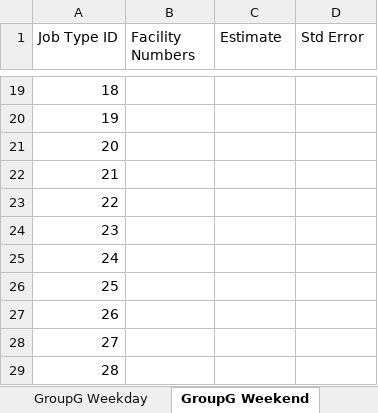
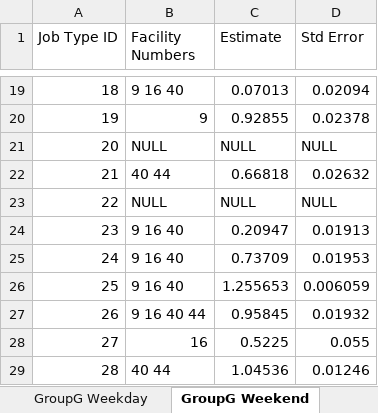
Before and after one commit to eodole/CompEpi, an Excel workbook: Results/VisitFreqResults.xlsx, sheet GroupG Weekend, drawn as a sheet; only a part is shown, gaps mark what is left out; values as stored, in another font and other column widths than the file's, no borders; the diff covers the shown part only; the diff names each change by its address in the sheet, - before the commit and + after, or states it on an @@ line.

```diff
--- a/Results/VisitFreqResults.xlsx (sheet GroupG Weekend)
+++ b/Results/VisitFreqResults.xlsx (sheet GroupG Weekend)
-B19 (Facility Numbers): (empty)
+B19 (Facility Numbers): 9 16 40
-C19 (Estimate): (empty)
+C19 (Estimate): 0.07013
-D19 (Std Error): (empty)
+D19 (Std Error): 0.02094
-B20 (Facility Numbers): (empty)
+B20 (Facility Numbers): 9
-C20 (Estimate): (empty)
+C20 (Estimate): 0.92855
-D20 (Std Error): (empty)
+D20 (Std Error): 0.02378
-B21 (Facility Numbers): (empty)
+B21 (Facility Numbers): NULL
-C21 (Estimate): (empty)
+C21 (Estimate): NULL
-D21 (Std Error): (empty)
+D21 (Std Error): NULL
-B22 (Facility Numbers): (empty)
+B22 (Facility Numbers): 40 44
-C22 (Estimate): (empty)
+C22 (Estimate): 0.66818
-D22 (Std Error): (empty)
+D22 (Std Error): 0.02632
-B23 (Facility Numbers): (empty)
+B23 (Facility Numbers): NULL
-C23 (Estimate): (empty)
+C23 (Estimate): NULL
-D23 (Std Error): (empty)
+D23 (Std Error): NULL
-B24:B26 (Facility Numbers): (empty)
+B24:B26 (Facility Numbers): 9 16 40
-C24 (Estimate): (empty)
+C24 (Estimate): 0.20947
-D24 (Std Error): (empty)
+D24 (Std Error): 0.01913
-C25 (Estimate): (empty)
+C25 (Estimate): 0.73709
-D25 (Std Error): (empty)
+D25 (Std Error): 0.01953
-C26 (Estimate): (empty)
+C26 (Estimate): 1.255653
-D26 (Std Error): (empty)
+D26 (Std Error): 0.006059
-B27 (Facility Numbers): (empty)
+B27 (Facility Numbers): 9 16 40 44
-C27 (Estimate): (empty)
+C27 (Estimate): 0.95845
-D27 (Std Error): (empty)
+D27 (Std Error): 0.01932
-B28 (Facility Numbers): (empty)
+B28 (Facility Numbers): 16
-C28 (Estimate): (empty)
+C28 (Estimate): 0.5225
-D28 (Std Error): (empty)
+D28 (Std Error): 0.055
-B29 (Facility Numbers): (empty)
+B29 (Facility Numbers): 40 44
-C29 (Estimate): (empty)
+C29 (Estimate): 1.04536
-D29 (Std Error): (empty)
+D29 (Std Error): 0.01246
```
Also changed, not shown: 53 edited cells elsewhere in this sheet, other sheet tabs.
